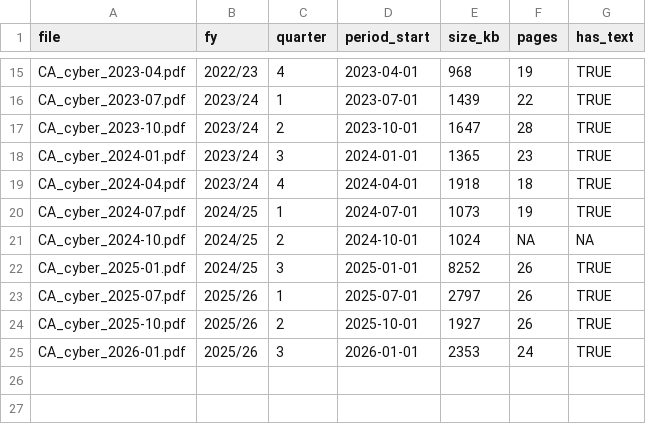
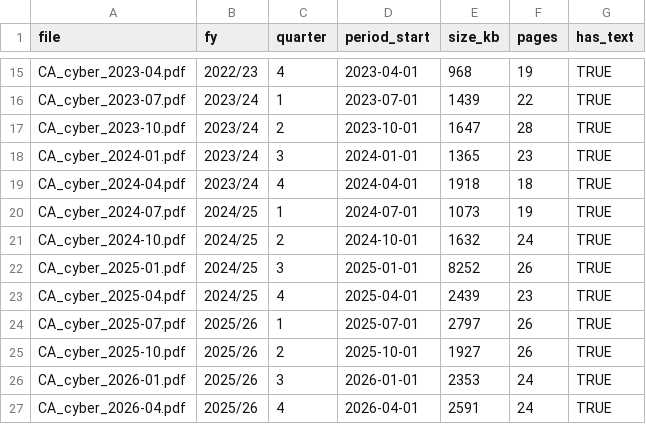
Before and after one commit to Mudhuneomondi/data-forge-cyber, a CSV file: data/interim/ca_report_manifest.csv, drawn as a sheet; only a part is shown, gaps mark what is left out.

```diff
--- a/data/interim/ca_report_manifest.csv
+++ b/data/interim/ca_report_manifest.csv
@@ -20,4 +20,5 @@ CA_cyber_2024-04.pdf,2023/24,4,2024-04-01,1918,18,TRUE
 CA_cyber_2024-07.pdf,2024/25,1,2024-07-01,1073,19,TRUE
-CA_cyber_2024-10.pdf,2024/25,2,2024-10-01,1024,NA,NA
+CA_cyber_2024-10.pdf,2024/25,2,2024-10-01,1632,24,TRUE
 CA_cyber_2025-01.pdf,2024/25,3,2025-01-01,8252,26,TRUE
+CA_cyber_2025-04.pdf,2024/25,4,2025-04-01,2439,23,TRUE
 CA_cyber_2025-07.pdf,2025/26,1,2025-07-01,2797,26,TRUE
@@ -25 +26,2 @@ CA_cyber_2025-10.pdf,2025/26,2,2025-10-01,1927,26,TRUE
 CA_cyber_2026-01.pdf,2025/26,3,2026-01-01,2353,24,TRUE
+CA_cyber_2026-04.pdf,2025/26,4,2026-04-01,2591,24,TRUE
```
Also changed, not shown: outputs/tables/cleaning_table.csv, 7 other files.
